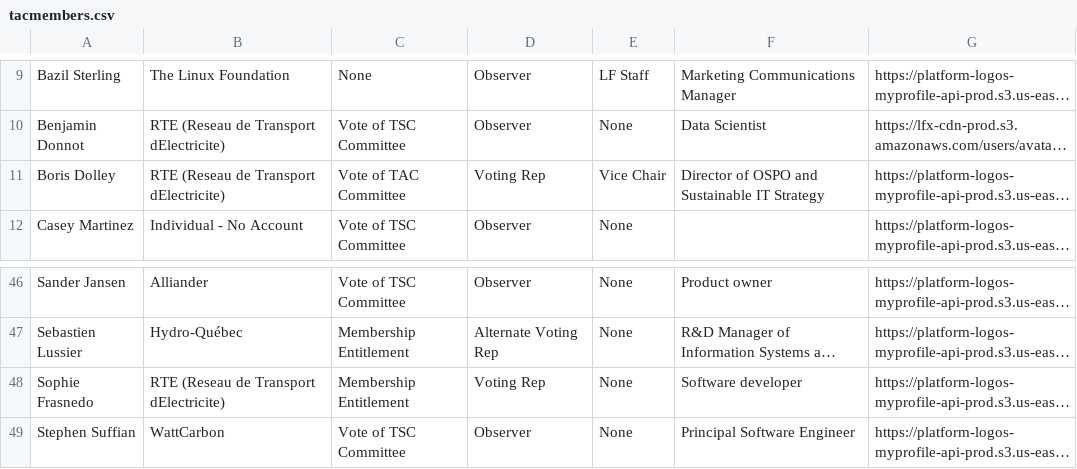
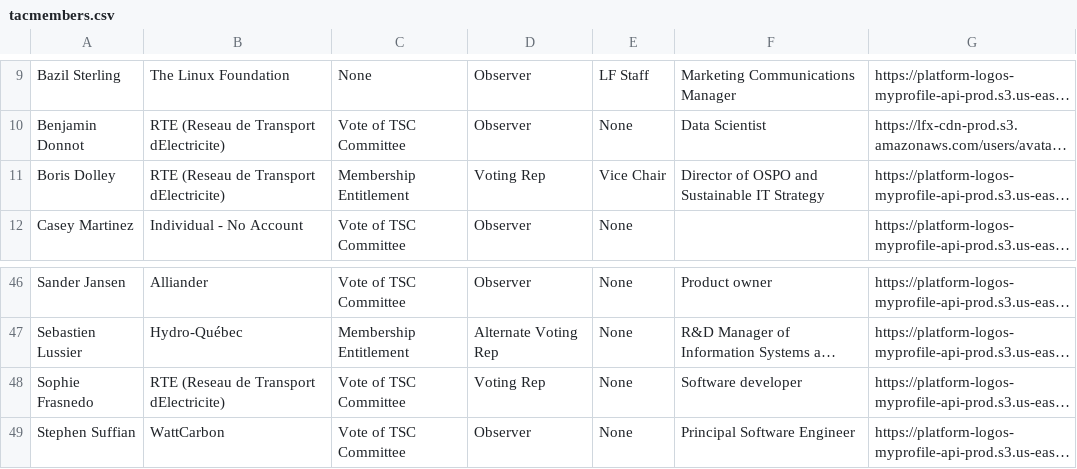
Before and after one commit to lf-energy/tac, a CSV file: _data/tacmembers.csv, drawn as a sheet; only a part is shown, gaps mark what is left out; long unchanged cells end in …; the diff names each change by its address in the sheet, - before the commit and + after, or states it on an @@ line.

```diff
--- a/_data/tacmembers.csv
+++ b/_data/tacmembers.csv
-C11: Vote of TAC Committee
+C11: Membership Entitlement
-C48: Membership Entitlement
+C48: Vote of TSC Committee
```
